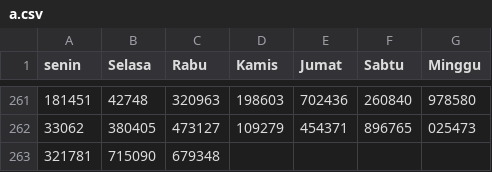
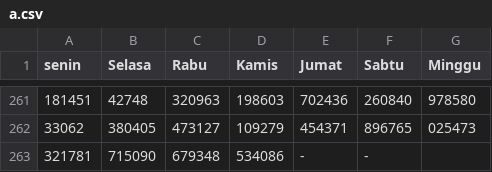
Before and after one commit to hadicangkring/main-angka, a CSV file: a.csv, drawn as a sheet; only a part is shown, gaps mark what is left out; the diff names each change by its address in the sheet, - before the commit and + after, or states it on an @@ line.

Commit message:
Update a.csv

```diff
--- a/a.csv
+++ b/a.csv
-D263 (Kamis): (empty)
+D263 (Kamis): 534086
-E263 (Jumat): (empty)
+E263 (Jumat): -
-F263 (Sabtu): (empty)
+F263 (Sabtu): -
```
